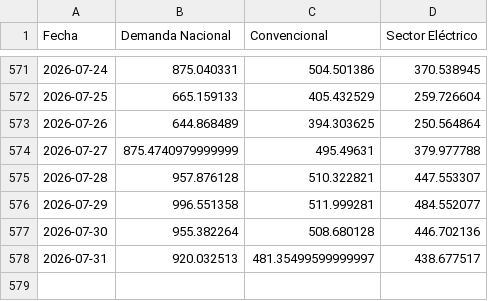
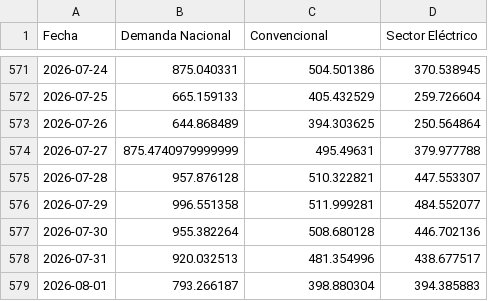
Before and after one commit to javiglejun/EnagasFollowUp, a CSV file: historico_demanda.csv, drawn as a sheet; only a part is shown, gaps mark what is left out.

```diff
--- a/historico_demanda.csv
+++ b/historico_demanda.csv
@@ -577,2 +577,3 @@
 2026-07-30,955.382264,508.680128,446.702136
-2026-07-31,920.032513,481.35499599999997,438.677517
+2026-07-31,920.032513,481.354996,438.677517
+2026-08-01,793.266187,398.880304,394.385883
```
Also changed, not shown: 1 other file.
